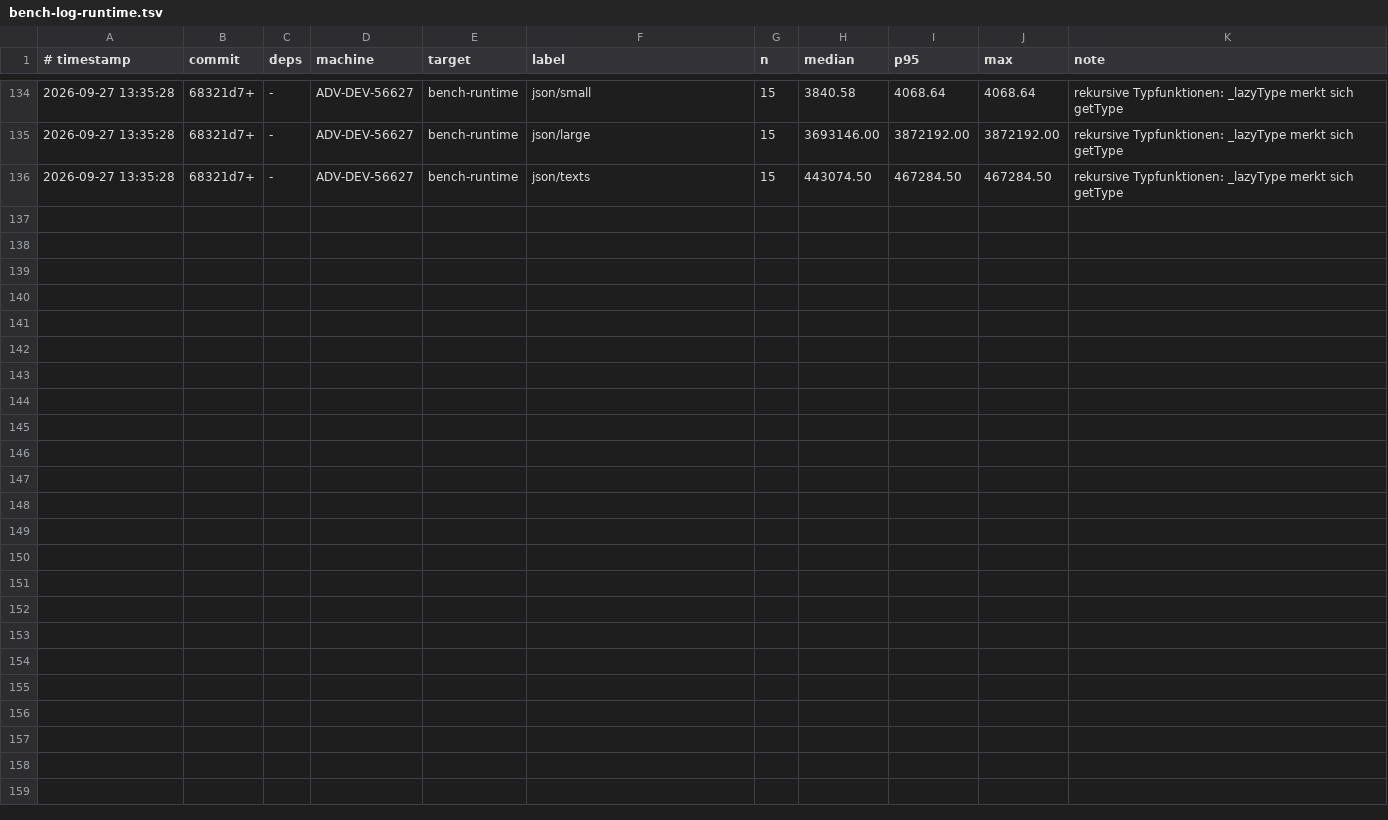
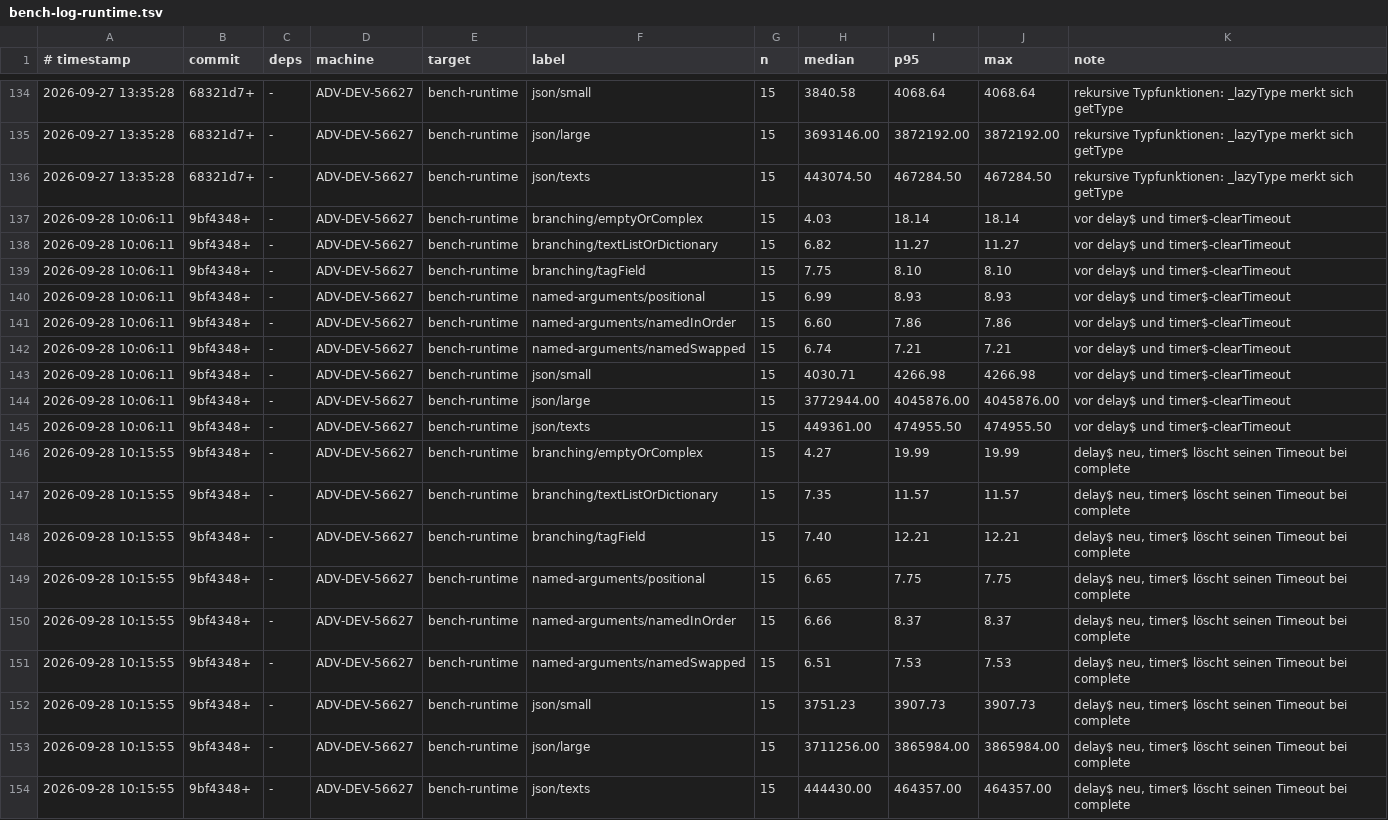
Before and after one commit to JulianXander/jul-compiler, a TSV file: scripts/bench-log-runtime.tsv, drawn as a sheet; only a part is shown, gaps mark what is left out.

Commit message:
delay, fix timer

```diff
--- a/scripts/bench-log-runtime.tsv
+++ b/scripts/bench-log-runtime.tsv
@@ -136 +136,19 @@
 2026-09-27 13:35:28	68321d7+	-	ADV-DEV-56627	bench-runtime	json/texts	15	443074.50	467284.50	467284.50	rekursive Typfunktionen: _lazyType merkt sich getType
+2026-09-28 10:06:11	9bf4348+	-	ADV-DEV-56627	bench-runtime	branching/emptyOrComplex	15	4.03	18.14	18.14	vor delay$ und timer$-clearTimeout
+2026-09-28 10:06:11	9bf4348+	-	ADV-DEV-56627	bench-runtime	branching/textListOrDictionary	15	6.82	11.27	11.27	vor delay$ und timer$-clearTimeout
+2026-09-28 10:06:11	9bf4348+	-	ADV-DEV-56627	bench-runtime	branching/tagField	15	7.75	8.10	8.10	vor delay$ und timer$-clearTimeout
+2026-09-28 10:06:11	9bf4348+	-	ADV-DEV-56627	bench-runtime	named-arguments/positional	15	6.99	8.93	8.93	vor delay$ und timer$-clearTimeout
+2026-09-28 10:06:11	9bf4348+	-	ADV-DEV-56627	bench-runtime	named-arguments/namedInOrder	15	6.60	7.86	7.86	vor delay$ und timer$-clearTimeout
+2026-09-28 10:06:11	9bf4348+	-	ADV-DEV-56627	bench-runtime	named-arguments/namedSwapped	15	6.74	7.21	7.21	vor delay$ und timer$-clearTimeout
+2026-09-28 10:06:11	9bf4348+	-	ADV-DEV-56627	bench-runtime	json/small	15	4030.71	4266.98	4266.98	vor delay$ und timer$-clearTimeout
+2026-09-28 10:06:11	9bf4348+	-	ADV-DEV-56627	bench-runtime	json/large	15	3772944.00	4045876.00	4045876.00	vor delay$ und timer$-clearTimeout
+2026-09-28 10:06:11	9bf4348+	-	ADV-DEV-56627	bench-runtime	json/texts	15	449361.00	474955.50	474955.50	vor delay$ und timer$-clearTimeout
+2026-09-28 10:15:55	9bf4348+	-	ADV-DEV-56627	bench-runtime	branching/emptyOrComplex	15	4.27	19.99	19.99	delay$ neu, timer$ löscht seinen Timeout bei complete
+2026-09-28 10:15:55	9bf4348+	-	ADV-DEV-56627	bench-runtime	branching/textListOrDictionary	15	7.35	11.57	11.57	delay$ neu, timer$ löscht seinen Timeout bei complete
+2026-09-28 10:15:55	9bf4348+	-	ADV-DEV-56627	bench-runtime	branching/tagField	15	7.40	12.21	12.21	delay$ neu, timer$ löscht seinen Timeout bei complete
+2026-09-28 10:15:55	9bf4348+	-	ADV-DEV-56627	bench-runtime	named-arguments/positional	15	6.65	7.75	7.75	delay$ neu, timer$ löscht seinen Timeout bei complete
+2026-09-28 10:15:55	9bf4348+	-	ADV-DEV-56627	bench-runtime	named-arguments/namedInOrder	15	6.66	8.37	8.37	delay$ neu, timer$ löscht seinen Timeout bei complete
+2026-09-28 10:15:55	9bf4348+	-	ADV-DEV-56627	bench-runtime	named-arguments/namedSwapped	15	6.51	7.53	7.53	delay$ neu, timer$ löscht seinen Timeout bei complete
+2026-09-28 10:15:55	9bf4348+	-	ADV-DEV-56627	bench-runtime	json/small	15	3751.23	3907.73	3907.73	delay$ neu, timer$ löscht seinen Timeout bei complete
+2026-09-28 10:15:55	9bf4348+	-	ADV-DEV-56627	bench-runtime	json/large	15	3711256.00	3865984.00	3865984.00	delay$ neu, timer$ löscht seinen Timeout bei complete
+2026-09-28 10:15:55	9bf4348+	-	ADV-DEV-56627	bench-runtime	json/texts	15	444430.00	464357.00	464357.00	delay$ neu, timer$ löscht seinen Timeout bei complete
```
Also changed, not shown: 7 other files.
